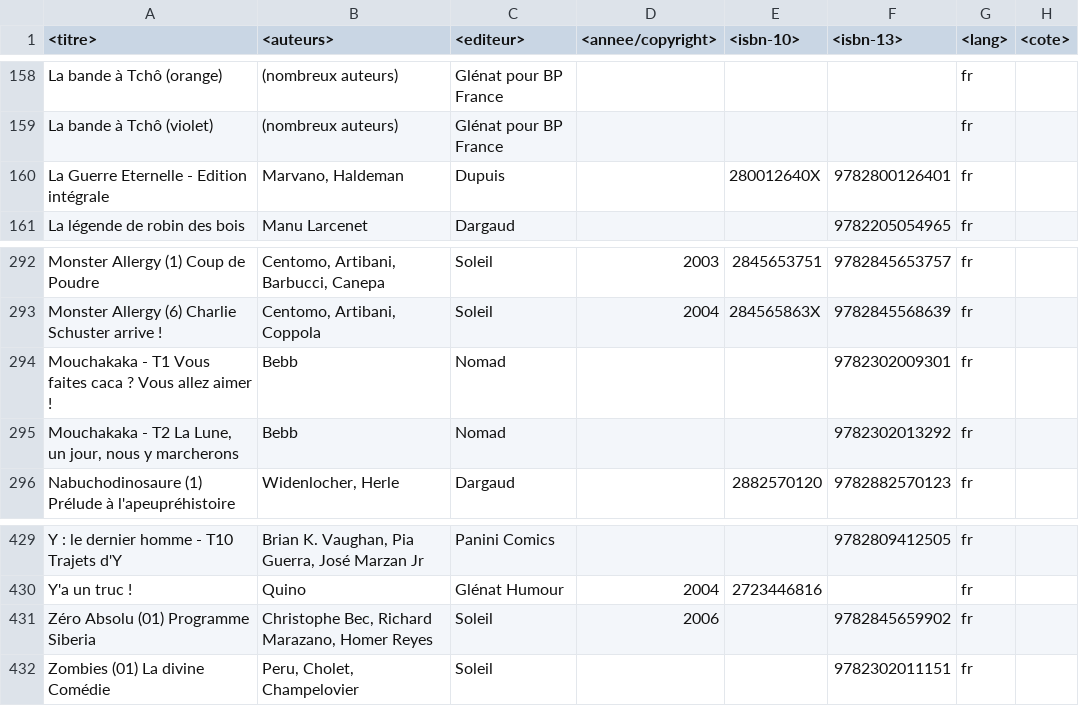
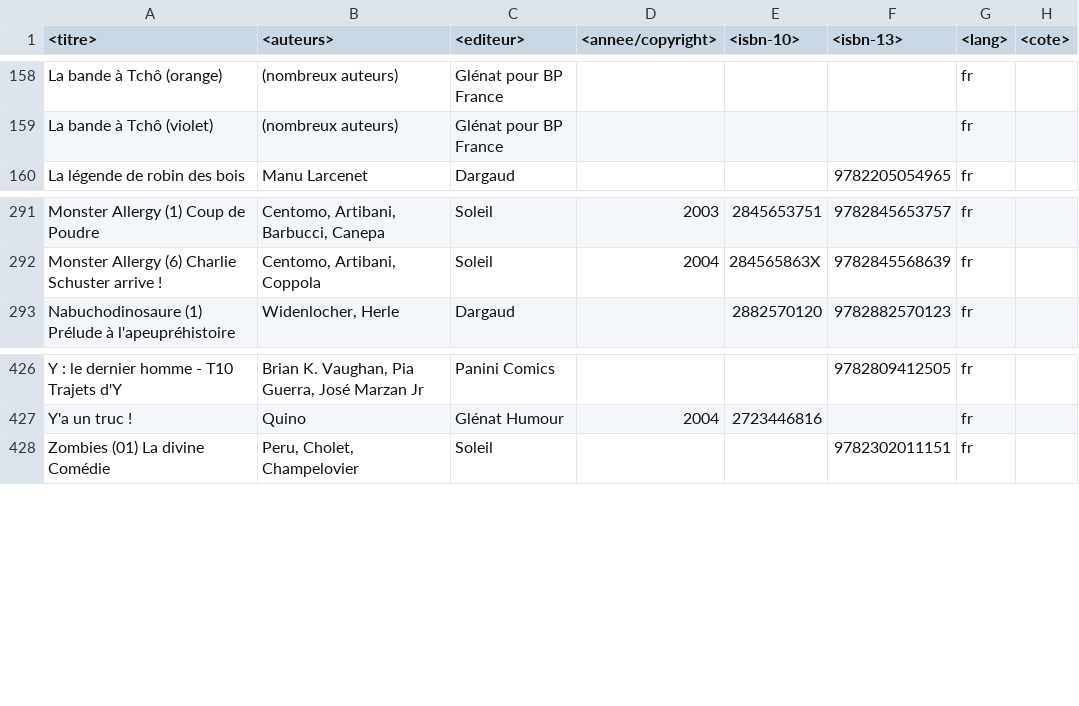
Before and after one commit to yoannsculo/collec, a CSV file: list.csv, drawn as a sheet; only a part is shown, gaps mark what is left out; the diff names each change by its address in the sheet, - before the commit and + after, or states it on an @@ line.

Commit message:
suppression de 4 BD revendues

```diff
--- a/list.csv
+++ b/list.csv
-row 160: La Guerre Eternelle - Edition intégrale | Marvano, Haldeman | Dupuis |  | 280012640X | 9782800126401 | fr
-row 294: Mouchakaka - T1 Vous faites caca ? Vous allez aimer ! | Bebb | Nomad |  |  | 9782302009301 | fr
-row 295: Mouchakaka - T2 La Lune, un jour, nous y marcherons | Bebb | Nomad |  |  | 9782302013292 | fr
-row 431: Zéro Absolu (01) Programme Siberia | Christophe Bec, Richard Marazano, Homer Reyes | Soleil | 2006 |  | 9782845659902 | fr
```
